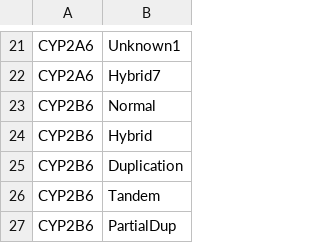
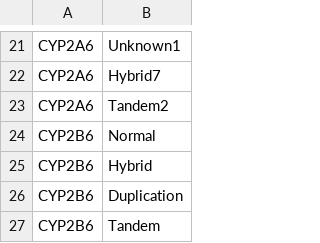
Before and after one commit to sbslee/pypgx, a CSV file: pypgx/api/data/cnv-table.csv, drawn as a sheet; only a part is shown, gaps mark what is left out; the shorter side is filled out with more unchanged rows.

Commit message:
Update CNV data for CYP2A6

```diff
--- a/pypgx/api/data/cnv-table.csv
+++ b/pypgx/api/data/cnv-table.csv
@@ -22,2 +22,3 @@ CYP2A6,Unknown1
 CYP2A6,Hybrid7
+CYP2A6,Tandem2
 CYP2B6,Normal
```
Also changed, not shown: 2 other files.
